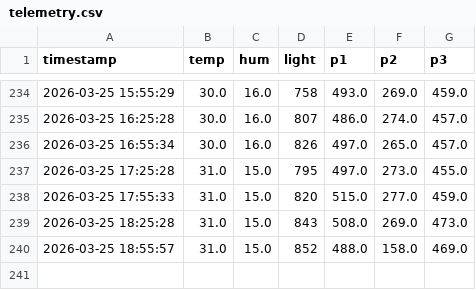
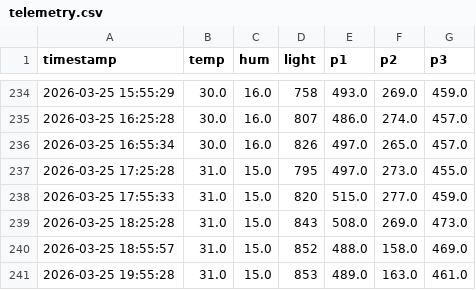
Before and after one commit to surendranb/gardenbot, a CSV file: docs/data/telemetry.csv, drawn as a sheet; only a part is shown, gaps mark what is left out.

```diff
--- a/docs/data/telemetry.csv
+++ b/docs/data/telemetry.csv
@@ -240 +240,2 @@ timestamp,temp,hum,light,p1,p2,p3
 2026-03-25 18:55:57,31.0,15.0,852,488.0,158.0,469.0
+2026-03-25 19:55:28,31.0,15.0,853,489.0,163.0,461.0
```
Also changed, not shown: docs/data/metrics.csv, 5 other files.
